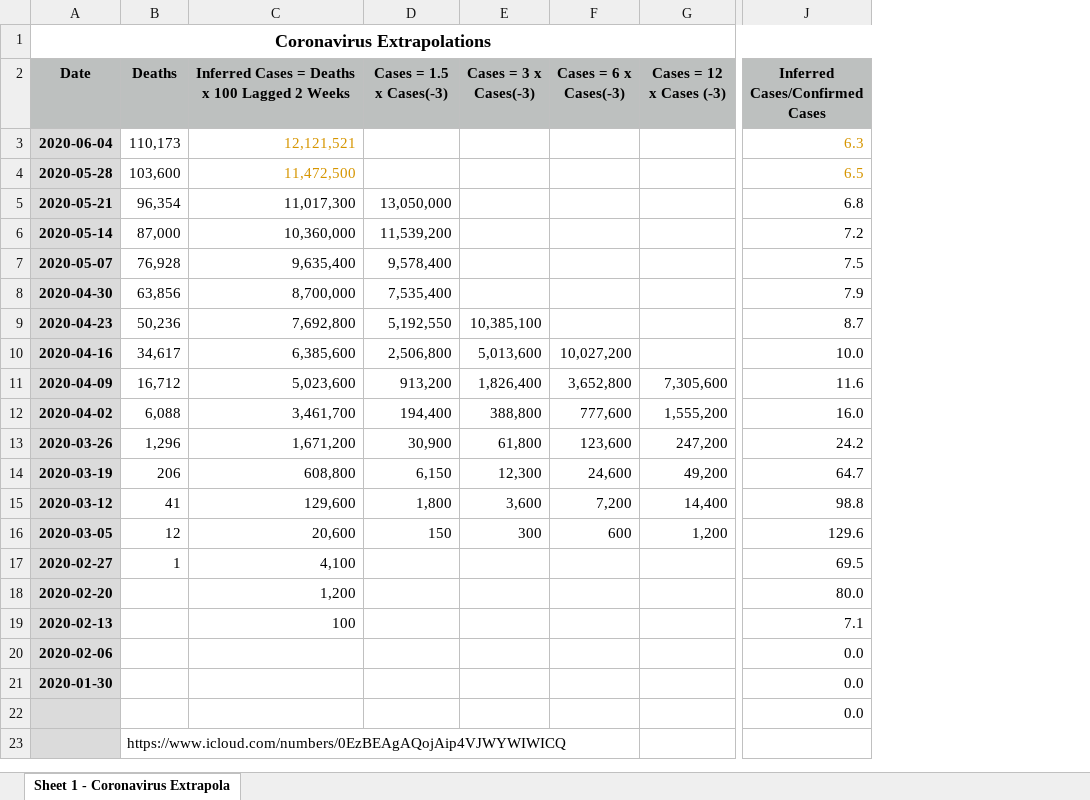
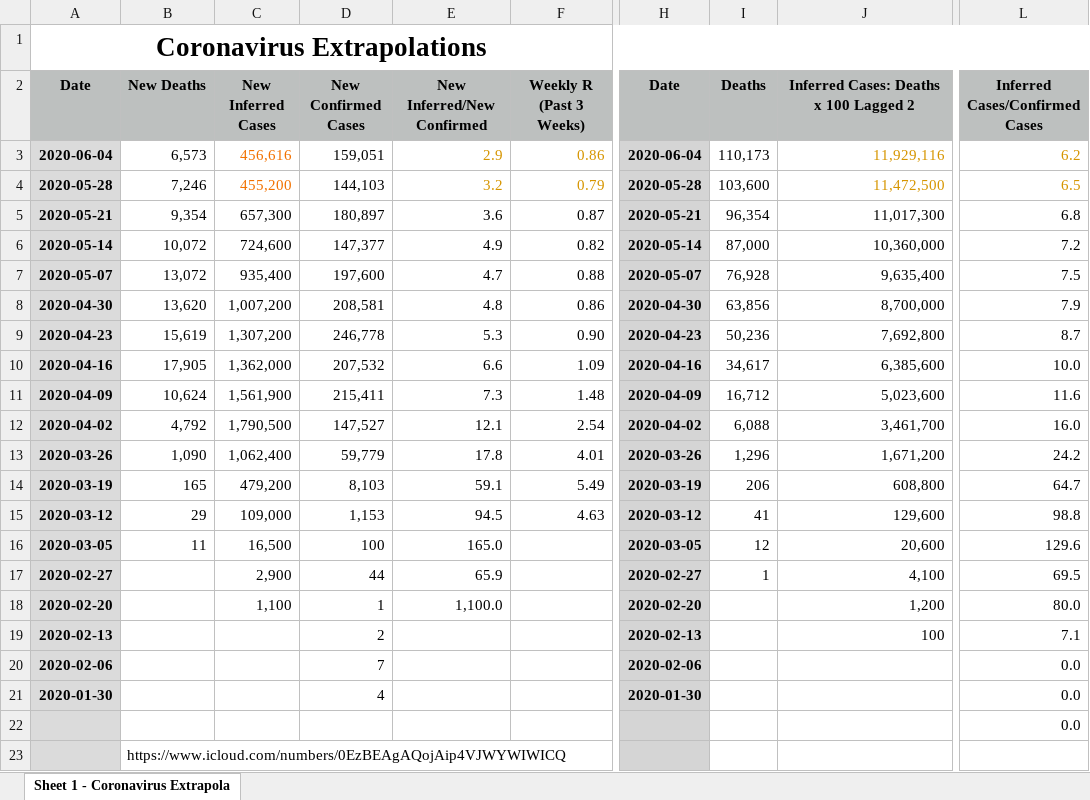
Before and after one commit to DavidLJ/public-files, an Excel workbook: coronavirus-extrapolations.xlsx, sheet Sheet 1 - Coronavirus Extrapola, drawn as a sheet; only a part is shown, gaps mark what is left out; values as stored, in another font and other column widths than the file's, no borders; removed rows and columns are numbered as before the commit, all else as after; the diff covers the shown part only; the diff names each change by its address in the sheet, - before the commit and + after, or states it on an @@ line.

Commit message:
Update coronavirus-extrapolations.xlsx

```diff
--- a/coronavirus-extrapolations.xlsx (sheet Sheet 1 - Coronavirus Extrapola)
+++ b/coronavirus-extrapolations.xlsx (sheet Sheet 1 - Coronavirus Extrapola)
+column B (New Deaths), rows 3-23: 6,573 | 7,246 | 9,354 | 10,072 | 13,072 | 13,620 | 15,619 | 17,905 | 10,624 | 4,792 | 1,090 | 165 | 29 | 11 |  |  |  |  |  |  | https://www.icloud.com/numbers/0EzBEAgAQojAip4VJWYWIWICQ
+column C (New Inferred Cases), rows 3-18: 456,616 | 455,200 | 657,300 | 724,600 | 935,400 | 1,007,200 | 1,307,200 | 1,362,000 | 1,561,900 | 1,790,500 | 1,062,400 | 479,200 | 109,000 | 16,500 | 2,900 | 1,100
+column D (New Confirmed Cases), rows 3-21: 159,051 | 144,103 | 180,897 | 147,377 | 197,600 | 208,581 | 246,778 | 207,532 | 215,411 | 147,527 | 59,779 | 8,103 | 1,153 | 100 | 44 | 1 | 2 | 7 | 4
+column E (New Inferred/New Confirmed), rows 3-18: 2.9 | 3.2 | 3.6 | 4.9 | 4.7 | 4.8 | 5.3 | 6.6 | 7.3 | 12.1 | 17.8 | 59.1 | 94.5 | 165.0 | 65.9 | 1,100.0
+column F (Weekly R (Past 3 Weeks)), rows 3-15: 0.86 | 0.79 | 0.87 | 0.82 | 0.88 | 0.86 | 0.90 | 1.09 | 1.48 | 2.54 | 4.01 | 5.49 | 4.63
+column H (Date), rows 3-21: 2020-06-04 | 2020-05-28 | 2020-05-21 | 2020-05-14 | 2020-05-07 | 2020-04-30 | 2020-04-23 | 2020-04-16 | 2020-04-09 | 2020-04-02 | 2020-03-26 | 2020-03-19 | 2020-03-12 | 2020-03-05 | 2020-02-27 | 2020-02-20 | 2020-02-13 | 2020-02-06 | 2020-01-30
-column D (Cases = 1.5 x Cases(-3)), rows 5-16: 13,050,000 | 11,539,200 | 9,578,400 | 7,535,400 | 5,192,550 | 2,506,800 | 913,200 | 194,400 | 30,900 | 6,150 | 1,800 | 150
-column E (Cases = 3 x Cases(-3)), rows 9-16: 10,385,100 | 5,013,600 | 1,826,400 | 388,800 | 61,800 | 12,300 | 3,600 | 300
-column F (Cases = 6 x Cases(-3)), rows 10-16: 10,027,200 | 3,652,800 | 777,600 | 123,600 | 24,600 | 7,200 | 600
-column G (Cases = 12 x Cases (-3)), rows 11-16: 7,305,600 | 1,555,200 | 247,200 | 49,200 | 14,400 | 1,200
@@ A1 text size: larger @@
-J2: Inferred Cases = Deaths x 100 Lagged 2 Weeks
+J2: Inferred Cases: Deaths x 100 Lagged 2
-J3: 12,121,521
+J3: 11,929,116
-L3 (Inferred Cases/Confirmed Cases): 6.3
+L3 (Inferred Cases/Confirmed Cases): 6.2
-I23 (Deaths): https://www.icloud.com/numbers/0EzBEAgAQojAip4VJWYWIWICQ
+I23 (Deaths): (empty)
```
Also changed, not shown: 1 added column and 1 removed column elsewhere in this sheet, formulas that keep their value.
